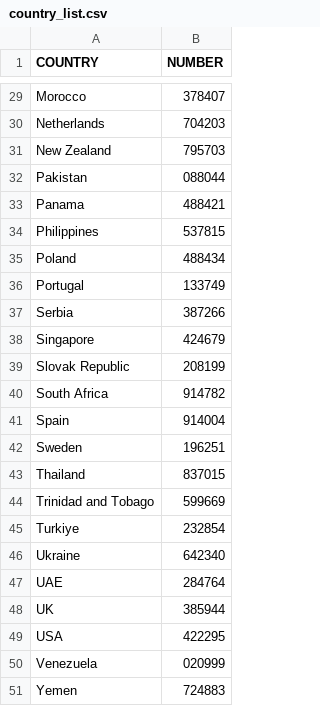
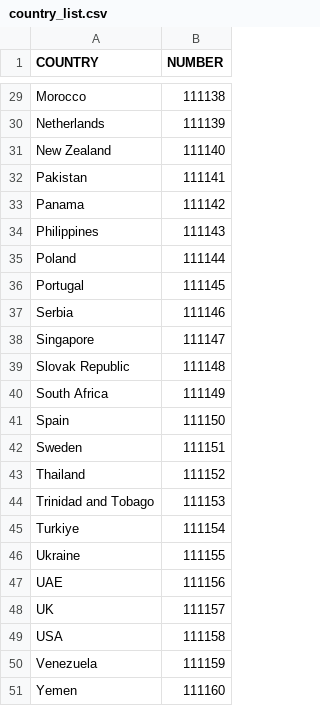
Before and after one commit to Carlos-A-Paez-G/DigiPassportTest, a CSV file: assets/country_list.csv, drawn as a sheet; only a part is shown, gaps mark what is left out; the diff covers the shown part only.

```diff
--- a/assets/country_list.csv
+++ b/assets/country_list.csv
@@ -29,23 +29,23 @@ COUNTRY,NUMBER
-"Morocco",378407
-"Netherlands",704203
-"New Zealand",795703
-"Pakistan",088044
-"Panama",488421
-"Philippines",537815
-"Poland",488434
-"Portugal",133749
-"Serbia",387266
-"Singapore",424679
-"Slovak Republic",208199
-"South Africa",914782
-"Spain",914004
-"Sweden",196251
-"Thailand",837015
-"Trinidad and Tobago",599669
-"Turkiye",232854
-"Ukraine",642340
-"UAE",284764
-"UK",385944
-"USA",422295
-"Venezuela",020999
-"Yemen",724883
+"Morocco",111138
+"Netherlands",111139
+"New Zealand",111140
+"Pakistan",111141
+"Panama",111142
+"Philippines",111143
+"Poland",111144
+"Portugal",111145
+"Serbia",111146
+"Singapore",111147
+"Slovak Republic",111148
+"South Africa",111149
+"Spain",111150
+"Sweden",111151
+"Thailand",111152
+"Trinidad and Tobago",111153
+"Turkiye",111154
+"Ukraine",111155
+"UAE",111156
+"UK",111157
+"USA",111158
+"Venezuela",111159
+"Yemen",111160
```
Also changed, not shown: 27 edited cells elsewhere in this file.
